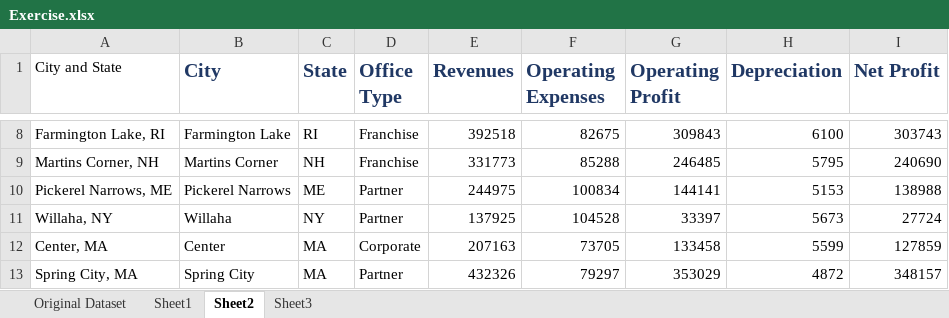
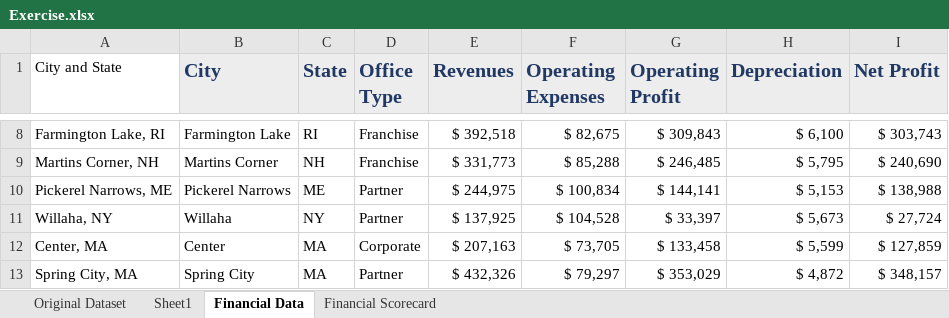
Before and after one commit to poojahirekhan/Microsoft-Excel, an Excel workbook: Exercise.xlsx, sheet Financial Data, drawn as a sheet; only a part is shown, gaps mark what is left out; values as stored, in another font and other column widths than the file's, no borders; the diff covers the shown part only; the diff names each change by its address in the sheet, - before the commit and + after, or states it on an @@ line.

Commit message:
Borders , fills , regional number formatting

```diff
--- a/Exercise.xlsx (sheet Financial Data)
+++ b/Exercise.xlsx (sheet Financial Data)
-sheet tab: Sheet2
+sheet tab: Financial Data
-sheet tab: Sheet3
+sheet tab: Financial Scorecard
-B1:I1 fill: none
+B1:I1 fill: #EDEDED
-E8 (Revenues): 392518
+E8 (Revenues): $ 392,518
-F8 (Operating Expenses): 82675
+F8 (Operating Expenses): $ 82,675
-G8 (Operating Profit): 309843
+G8 (Operating Profit): $ 309,843
-H8 (Depreciation): 6100
+H8 (Depreciation): $ 6,100
-I8 (Net Profit): 303743
+I8 (Net Profit): $ 303,743
-E9 (Revenues): 331773
+E9 (Revenues): $ 331,773
-F9 (Operating Expenses): 85288
+F9 (Operating Expenses): $ 85,288
-G9 (Operating Profit): 246485
+G9 (Operating Profit): $ 246,485
-H9 (Depreciation): 5795
+H9 (Depreciation): $ 5,795
-I9 (Net Profit): 240690
+I9 (Net Profit): $ 240,690
-E10 (Revenues): 244975
+E10 (Revenues): $ 244,975
-F10 (Operating Expenses): 100834
+F10 (Operating Expenses): $ 100,834
-G10 (Operating Profit): 144141
+G10 (Operating Profit): $ 144,141
-H10 (Depreciation): 5153
+H10 (Depreciation): $ 5,153
-I10 (Net Profit): 138988
+I10 (Net Profit): $ 138,988
-E11 (Revenues): 137925
+E11 (Revenues): $ 137,925
-F11 (Operating Expenses): 104528
+F11 (Operating Expenses): $ 104,528
-G11 (Operating Profit): 33397
+G11 (Operating Profit): $ 33,397
-H11 (Depreciation): 5673
+H11 (Depreciation): $ 5,673
-I11 (Net Profit): 27724
+I11 (Net Profit): $ 27,724
-E12 (Revenues): 207163
+E12 (Revenues): $ 207,163
-F12 (Operating Expenses): 73705
+F12 (Operating Expenses): $ 73,705
-G12 (Operating Profit): 133458
+G12 (Operating Profit): $ 133,458
-H12 (Depreciation): 5599
+H12 (Depreciation): $ 5,599
-I12 (Net Profit): 127859
+I12 (Net Profit): $ 127,859
-E13 (Revenues): 432326
+E13 (Revenues): $ 432,326
-F13 (Operating Expenses): 79297
+F13 (Operating Expenses): $ 79,297
-G13 (Operating Profit): 353029
+G13 (Operating Profit): $ 353,029
-H13 (Depreciation): 4872
+H13 (Depreciation): $ 4,872
-I13 (Net Profit): 348157
+I13 (Net Profit): $ 348,157
```
Also changed, not shown: 65 edited cells elsewhere in this sheet, sheet Financial Scorecard.
